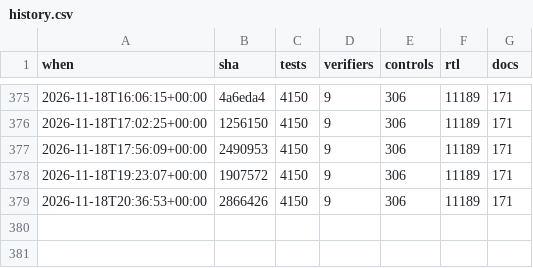
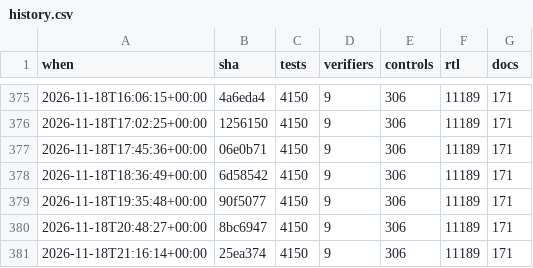
Before and after one commit to 2AMLogic/gf180-parasynth, a CSV file: docs/scorecard/history.csv, drawn as a sheet; only a part is shown, gaps mark what is left out.

```diff
--- a/docs/scorecard/history.csv
+++ b/docs/scorecard/history.csv
@@ -376,4 +376,6 @@ when,sha,tests,verifiers,controls,rtl,docs
 2026-11-18T17:02:25+00:00,1256150,4150,9,306,11189,171
-2026-11-18T17:56:09+00:00,2490953,4150,9,306,11189,171
-2026-11-18T19:23:07+00:00,1907572,4150,9,306,11189,171
-2026-11-18T20:36:53+00:00,2866426,4150,9,306,11189,171
+2026-11-18T17:45:36+00:00,06e0b71,4150,9,306,11189,171
+2026-11-18T18:36:49+00:00,6d58542,4150,9,306,11189,171
+2026-11-18T19:35:48+00:00,90f5077,4150,9,306,11189,171
+2026-11-18T20:48:27+00:00,8bc6947,4150,9,306,11189,171
+2026-11-18T21:16:14+00:00,25ea374,4150,9,306,11189,171
```
Also changed, not shown: 1 other file.
